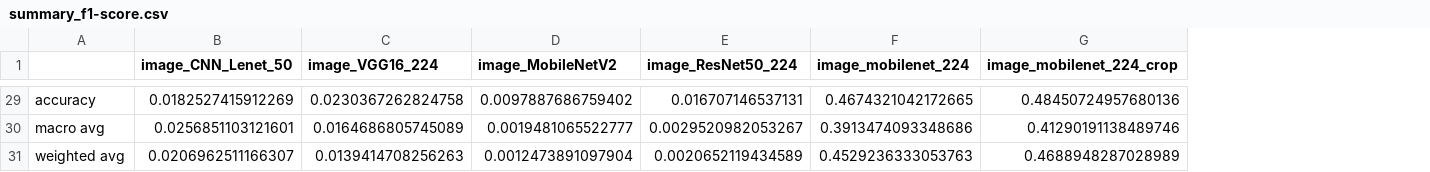
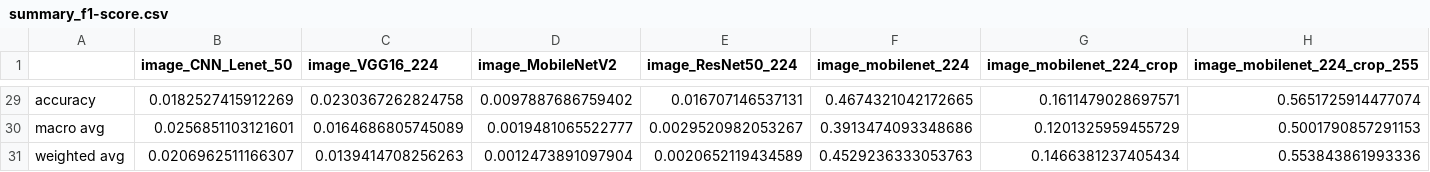
Before and after one commit to data-modelisation/rakuten, a CSV file: src/models/image/summary_f1-score.csv, drawn as a sheet; only a part is shown, gaps mark what is left out; the diff covers the shown part only; the diff names each change by its address in the sheet, - before the commit and + after, or states it on an @@ line.

```diff
--- a/src/models/image/summary_f1-score.csv
+++ b/src/models/image/summary_f1-score.csv
+column H (image_mobilenet_224_crop_255), rows 29-31: 0.5651725914477074 | 0.5001790857291153 | 0.553843861993336
-G29 (image_mobilenet_224_crop): 0.48450724957680136
+G29 (image_mobilenet_224_crop): 0.1611479028697571
-G30 (image_mobilenet_224_crop): 0.41290191138489746
+G30 (image_mobilenet_224_crop): 0.1201325959455729
-G31 (image_mobilenet_224_crop): 0.4688948287028989
+G31 (image_mobilenet_224_crop): 0.1466381237405434
```
Also changed, not shown: 27 edited cells elsewhere in this file, src/models/image/image_mobilenet_224_crop/crosstab_report.csv, src/models/image/summary_precision.csv, 10 other files.
